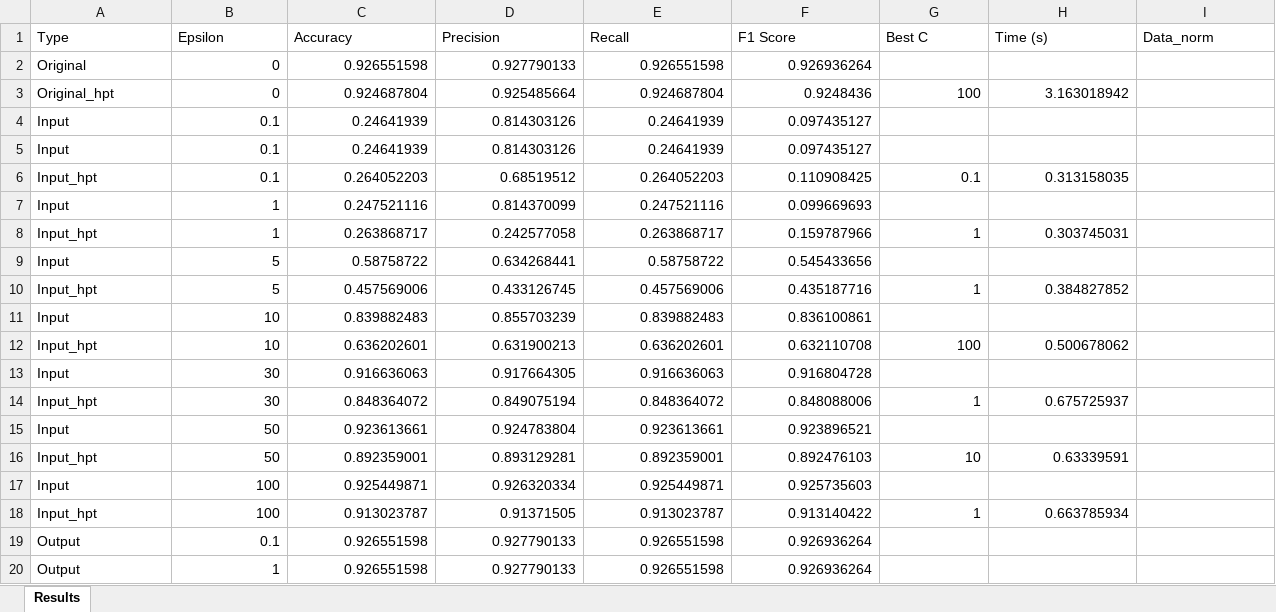
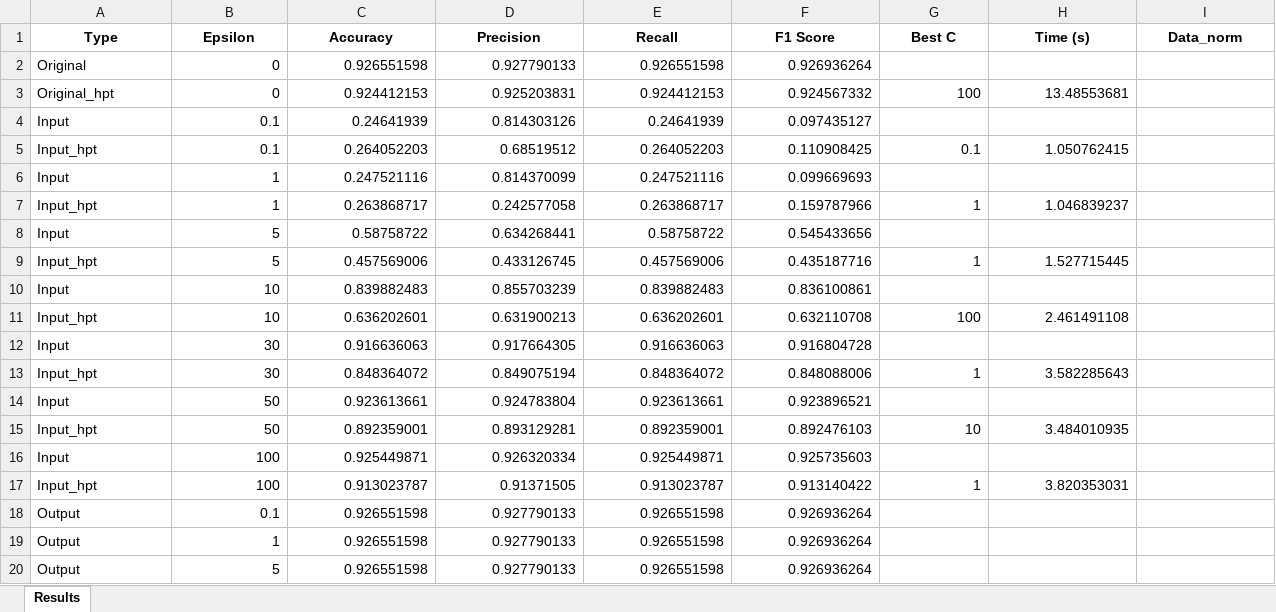
Before and after one commit to Amelie1313/privacy_in_ml, an Excel workbook: results/model_results_bean.xlsx, sheet Results, drawn as a sheet; only a part is shown; the shorter side is filled out with more unchanged rows; values as stored, in another font and other column widths than the file's, no borders; removed rows and columns are numbered as before the commit, all else as after; the diff covers the shown part only; the diff names each change by its address in the sheet, - before the commit and + after, or states it on an @@ line.

```diff
--- a/results/model_results_bean.xlsx (sheet Results)
+++ b/results/model_results_bean.xlsx (sheet Results)
@@ A1:I1 bold: off → on, alignment: left → center @@
-C3 (Accuracy): 0.924687804
+C3 (Accuracy): 0.924412153
-D3 (Precision): 0.925485664
+D3 (Precision): 0.925203831
-E3 (Recall): 0.924687804
+E3 (Recall): 0.924412153
-F3 (F1 Score): 0.9248436
+F3 (F1 Score): 0.924567332
-H3 (Time (s)): 3.163018942
+H3 (Time (s)): 13.48553681
-row 5: Input | 0.1 | 0.24641939 | 0.814303126 | 0.24641939 | 0.097435127
-H5 (Time (s)): 0.313158035
+H5 (Time (s)): 1.050762415
-H7 (Time (s)): 0.303745031
+H7 (Time (s)): 1.046839237
-H9 (Time (s)): 0.384827852
+H9 (Time (s)): 1.527715445
-H11 (Time (s)): 0.500678062
+H11 (Time (s)): 2.461491108
-H13 (Time (s)): 0.675725937
+H13 (Time (s)): 3.582285643
-H15 (Time (s)): 0.63339591
+H15 (Time (s)): 3.484010935
-H17 (Time (s)): 0.663785934
+H17 (Time (s)): 3.820353031
```
Also changed, not shown: 30 added rows and 7 edited cells elsewhere in this sheet, results/model_results_cc.xlsx, results/model_results_diabetes.xlsx.
